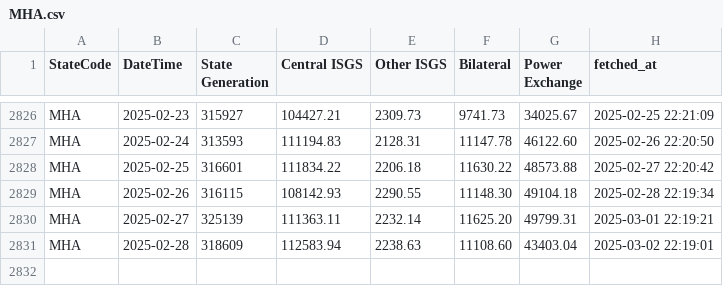
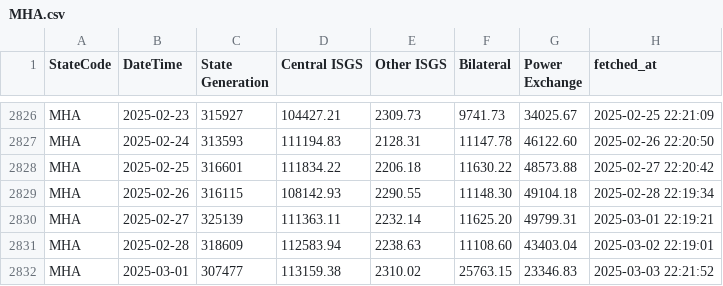
Before and after one commit to vanga/india-power-generation, a CSV file: data/meritindia/daily-state-generation/raw/MHA.csv, drawn as a sheet; only a part is shown, gaps mark what is left out; the diff names each change by its address in the sheet, - before the commit and + after, or states it on an @@ line.

```diff
--- a/data/meritindia/daily-state-generation/raw/MHA.csv
+++ b/data/meritindia/daily-state-generation/raw/MHA.csv
+row 2832: MHA | 2025-03-01 | 307477 | 113159.38 | 2310.02 | 25763.15 | 23346.83 | 2025-03-03 22:21:52
```
Also changed, not shown: data/meritindia/daily-state-generation/raw/HRN.csv, data/meritindia/daily-state-generation/raw/KRL.csv, 32 other files.
